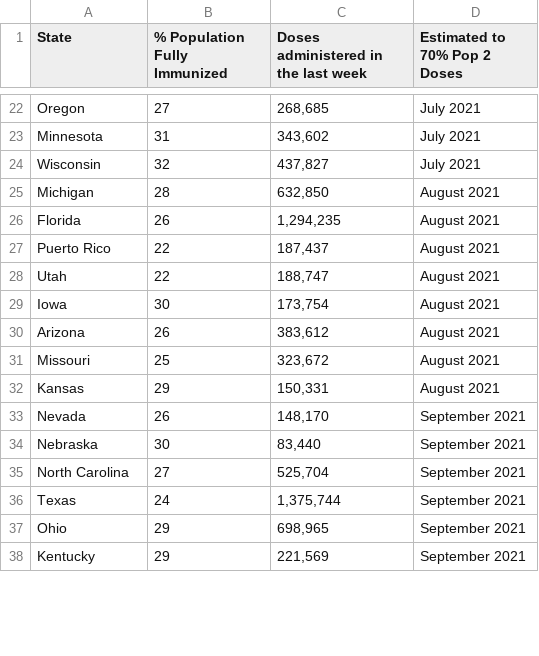
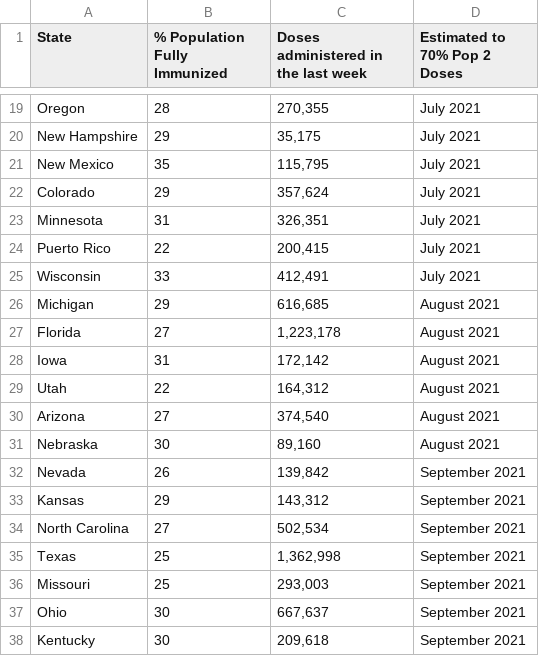
Before and after one commit to anesta95/veryWellVaccineDataTracker, a CSV file: chartData/areWeThereYet.csv, drawn as a sheet; only a part is shown, gaps mark what is left out; removed rows and columns are numbered as before the commit, all else as after; the diff covers the shown part only; the diff names each change by its address in the sheet, - before the commit and + after, or states it on an @@ line.

```diff
--- a/chartData/areWeThereYet.csv
+++ b/chartData/areWeThereYet.csv
-B19 (% Population Fully Immunized): 27
+B19 (% Population Fully Immunized): 28
-C19: 268,685
+C19: 270,355
+row 20: New Hampshire | 29 | 35,175 | July 2021
+row 21: New Mexico | 35 | 115,795 | July 2021
+row 22: Colorado | 29 | 357,624 | July 2021
-C23: 343,602
+C23: 326,351
+row 24: Puerto Rico | 22 | 200,415 | July 2021
-B25 (% Population Fully Immunized): 32
+B25 (% Population Fully Immunized): 33
-C25: 437,827
+C25: 412,491
-B26 (% Population Fully Immunized): 28
+B26 (% Population Fully Immunized): 29
-C26: 632,850
+C26: 616,685
-B27 (% Population Fully Immunized): 26
+B27 (% Population Fully Immunized): 27
-C27: 1,294,235
+C27: 1,223,178
-row 27: Puerto Rico | 22 | 187,437 | August 2021
+row 28: Iowa | 31 | 172,142 | August 2021
-C29: 188,747
+C29: 164,312
-row 29: Iowa | 30 | 173,754 | August 2021
-B30 (% Population Fully Immunized): 26
+B30 (% Population Fully Immunized): 27
-C30: 383,612
+C30: 374,540
-row 31: Missouri | 25 | 323,672 | August 2021
-row 32: Kansas | 29 | 150,331 | August 2021
+row 31: Nebraska | 30 | 89,160 | August 2021
-C32: 148,170
+C32: 139,842
-row 34: Nebraska | 30 | 83,440 | September 2021
+row 33: Kansas | 29 | 143,312 | September 2021
-C34: 525,704
+C34: 502,534
-B35 (% Population Fully Immunized): 24
+B35 (% Population Fully Immunized): 25
-C35: 1,375,744
+C35: 1,362,998
+row 36: Missouri | 25 | 293,003 | September 2021
-B37:B38 (% Population Fully Immunized): 29
+B37:B38 (% Population Fully Immunized): 30
-C37: 698,965
+C37: 667,637
-C38: 221,569
+C38: 209,618
```
Also changed, not shown: 5 added rows, 8 removed rows and 52 edited cells elsewhere in this file, chartData/cdcMap.csv, chartData/cdcWWWFormatted.csv, 2 other files.
